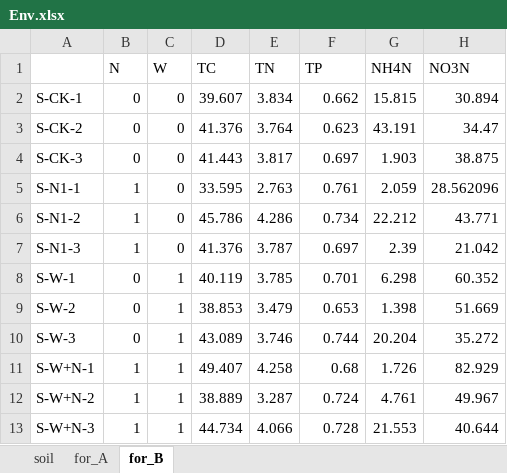
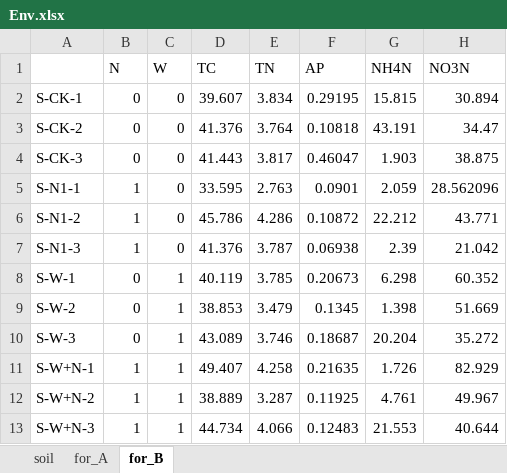
Before and after one commit to Yaoming-Li/N-deposition-and-warming-effects-on-ANF, an Excel workbook: Env.xlsx, sheet for_B, drawn as a sheet; only a part is shown; values as stored, in another font and other column widths than the file's, no borders; the diff names each change by its address in the sheet, - before the commit and + after, or states it on an @@ line.

```diff
--- a/Env.xlsx (sheet for_B)
+++ b/Env.xlsx (sheet for_B)
-F1: TP
+F1: AP
-F2 (AP): 0.662
+F2 (AP): 0.29195
-F3 (AP): 0.623
+F3 (AP): 0.10818
-F4 (AP): 0.697
+F4 (AP): 0.46047
-F5 (AP): 0.761
+F5 (AP): 0.0901
-F6 (AP): 0.734
+F6 (AP): 0.10872
-F7 (AP): 0.697
+F7 (AP): 0.06938
-F8 (AP): 0.701
+F8 (AP): 0.20673
-F9 (AP): 0.653
+F9 (AP): 0.1345
-F10 (AP): 0.744
+F10 (AP): 0.18687
-F11 (AP): 0.68
+F11 (AP): 0.21635
-F12 (AP): 0.724
+F12 (AP): 0.11925
-F13 (AP): 0.728
+F13 (AP): 0.12483
```
Also changed, not shown: sheet for_A, 1 other file.
